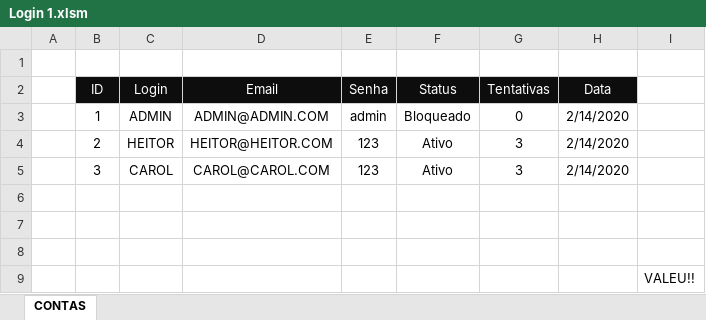
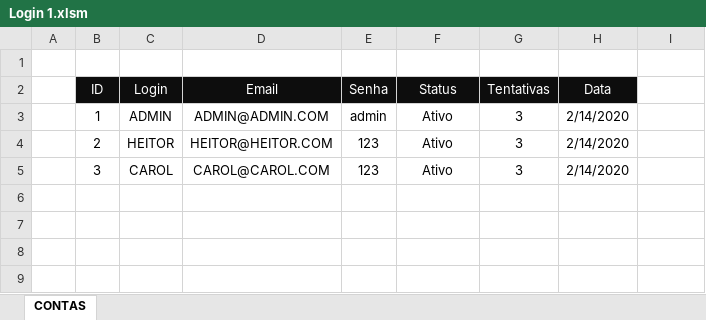
Before and after one commit to SSGHeitor/Excel1, an Excel workbook: PROJETOS SIMPLES/LOGINS/LOGIN SIMPLES/Login 1.xlsm, sheet CONTAS, drawn as a sheet; values as stored, in another font and other column widths than the file's, no borders; charts and pictures not drawn; the diff names each change by its address in the sheet, - before the commit and + after, or states it on an @@ line.

```diff
--- a/PROJETOS SIMPLES/LOGINS/LOGIN SIMPLES/Login 1.xlsm (sheet CONTAS)
+++ b/PROJETOS SIMPLES/LOGINS/LOGIN SIMPLES/Login 1.xlsm (sheet CONTAS)
-F3 (Status): Bloqueado
+F3 (Status): Ativo
-G3 (Tentativas): 0
+G3 (Tentativas): 3
-row 6: (empty)
-row 7: (empty)
-row 8: (empty)
-row 9:  |  |  |  |  |  |  |  | VALEU!!
```
Also changed, not shown: charts or pictures, 1 other file.
